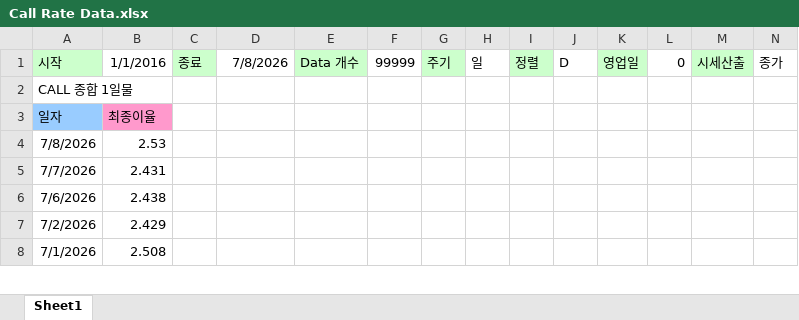
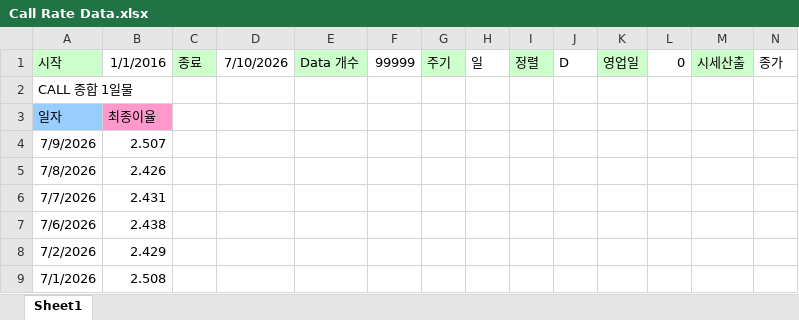
Before and after one commit to wwoo1116-cell/Rates-Portfolio, an Excel workbook: Call Rate Data.xlsx, sheet Sheet1, drawn as a sheet; only a part is shown; values as stored, in another font and other column widths than the file's, no borders; addresses are those after the commit; the diff names each change by its address in the sheet, - before the commit and + after, or states it on an @@ line.

```diff
--- a/Call Rate Data.xlsx (sheet Sheet1)
+++ b/Call Rate Data.xlsx (sheet Sheet1)
-D1: 7/8/2026
+D1: 7/10/2026
+row 4: 7/9/2026 | 2.507
-B5: 2.53
+B5: 2.426
```
Also changed, not shown: BOK Base Rate.xlsx, 22 other files.
